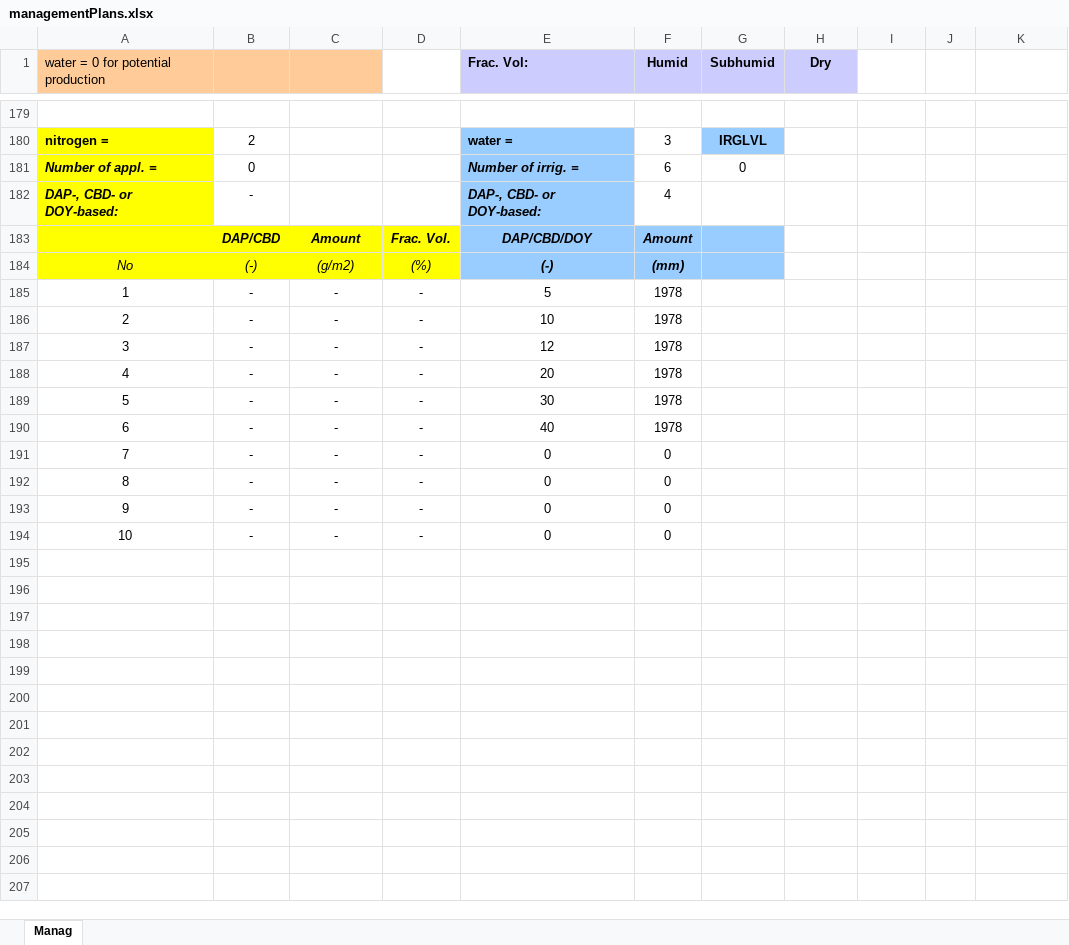
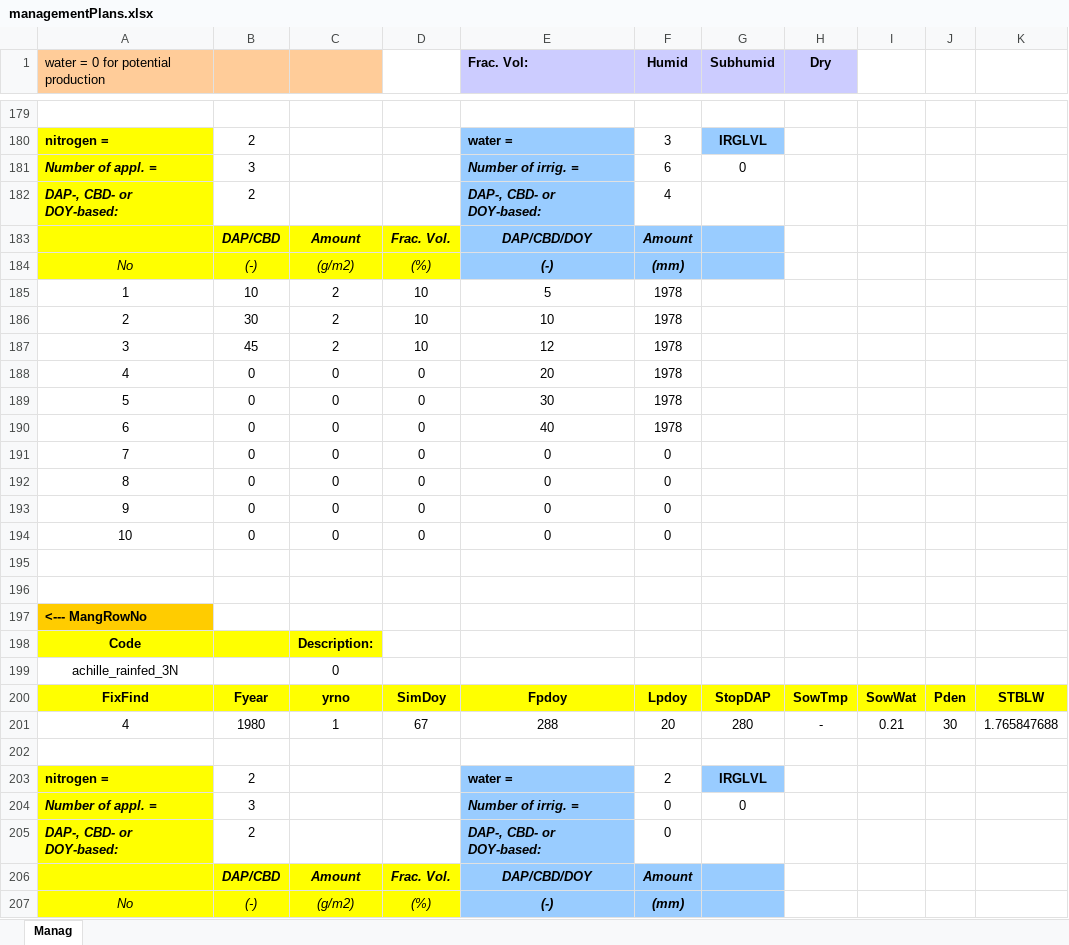
Before and after one commit to mariegosme/SSM.R, an Excel workbook: input/managementPlans.xlsx, sheet Manag, drawn as a sheet; only a part is shown, gaps mark what is left out; values as stored, in another font and other column widths than the file's, no borders; the diff covers the shown part only; the diff names each change by its address in the sheet, - before the commit and + after, or states it on an @@ line.

```diff
--- a/input/managementPlans.xlsx (sheet Manag)
+++ b/input/managementPlans.xlsx (sheet Manag)
-B181: 0
+B181: 3
-B182: -
+B182: 2
-B185: -
+B185: 10
-C185:C187: -
+C185:C187: 2
-D185:D187: -
+D185:D187: 10
-B186: -
+B186: 30
-B187: -
+B187: 45
-B188:B194: -
+B188:B194: 0
-C188:C194: -
+C188:C194: 0
-D188:D194: -
+D188:D194: 0
+row 195: (empty)
+row 196: (empty)
+row 197: <--- MangRowNo
+row 198: Code |  | Description:
+row 199: achille_rainfed_3N |  | 0
+row 200: FixFind | Fyear | yrno | SimDoy | Fpdoy | Lpdoy | StopDAP | SowTmp | SowWat | Pden | STBLW
+row 201: 4 | 1980 | 1 | 67 | 288 | 20 | 280 | - | 0.21 | 30 | 1.765847688
+row 202: (empty)
+row 203: nitrogen = | 2 |  |  | water = | 2 | IRGLVL
+row 204: Number of appl. = | 3 |  |  | Number of irrig. = | 0 | 0
+row 205: DAP-, CBD- or DOY-based: | 2 |  |  | DAP-, CBD- or DOY-based: | 0
+row 206:  | DAP/CBD | Amount | Frac. Vol. | DAP/CBD/DOY | Amount
+row 207: No | (-) | (g/m2) | (%) | (-) | (mm)
```
Also changed, not shown: 16 added rows, 6 removed rows and 49 edited cells elsewhere in this sheet, input/SimulationOptions.xlsx, 12 other files.
